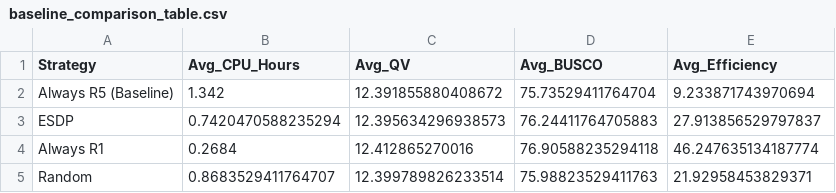
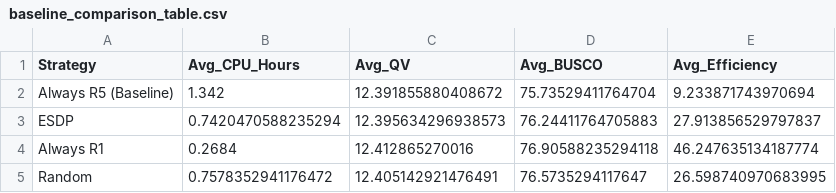
Before and after one commit to jimmlucas/ESDP, a CSV file: outputs/baseline_comparison_table.csv, drawn as a sheet.

```diff
--- a/outputs/baseline_comparison_table.csv
+++ b/outputs/baseline_comparison_table.csv
@@ -4,2 +4,2 @@ ESDP,0.7420470588235294,12.395634296938573,76.24411764705883,27.913856529797837
 Always R1,0.2684,12.412865270016,76.90588235294118,46.247635134187774
-Random,0.8683529411764707,12.399789826233514,75.98823529411763,21.92958453829371
+Random,0.7578352941176472,12.405142921476491,76.5735294117647,26.598740970683995
```
Also changed, not shown: outputs/resource_benchmark_results.csv, outputs/resource_benchmark_summary.csv, 6 other files.
